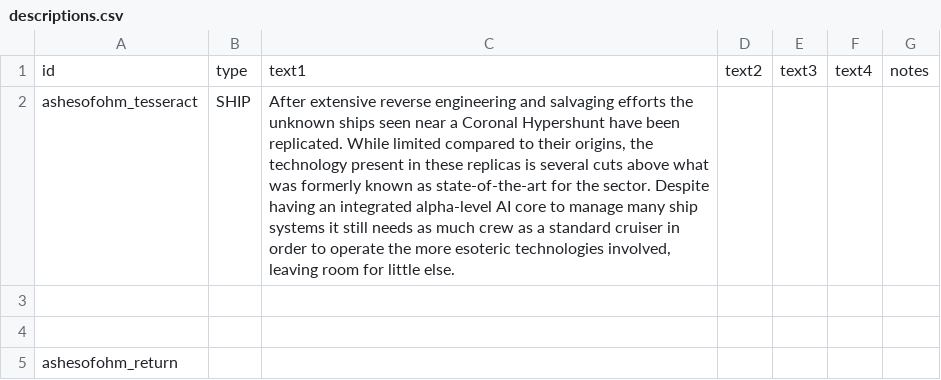
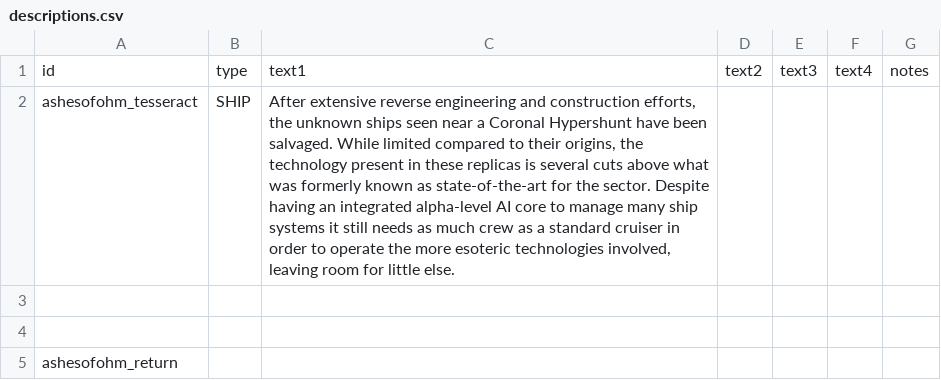
Before and after one commit to MildlyFootwear/starsector-AshesOfOhm, a CSV file: data/strings/descriptions.csv, drawn as a sheet.

```diff
--- a/data/strings/descriptions.csv
+++ b/data/strings/descriptions.csv
@@ -1,3 +1,3 @@
 id,type,text1,text2,text3,text4,notes
-ashesofohm_tesseract,SHIP,"After extensive reverse engineering and salvaging efforts the unknown ships seen near a Coronal Hypershunt have been replicated. While limited compared to their origins, the technology present in these replicas is several cuts above what was formerly known as state-of-the-art for the sector. Despite having an integrated alpha-level AI core to manage many ship systems it still needs as much crew as a standard cruiser in order to operate the more esoteric technologies involved, leaving room for little else.",,,,
+ashesofohm_tesseract,SHIP,"After extensive reverse engineering and construction efforts, the unknown ships seen near a Coronal Hypershunt have been salvaged. While limited compared to their origins, the technology present in these replicas is several cuts above what was formerly known as state-of-the-art for the sector. Despite having an integrated alpha-level AI core to manage many ship systems it still needs as much crew as a standard cruiser in order to operate the more esoteric technologies involved, leaving room for little else.",,,,
 ,,,,,,
```
Also changed, not shown: data/campaign/rules.csv, data/hulls/ship_data.csv, 10 other files.
